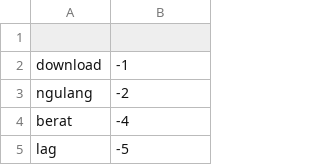
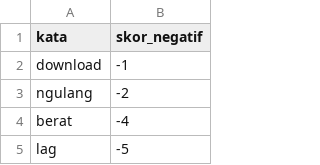
Before and after one commit to SoraIroShiro/myBank_Lexicon_for_Genshin, a CSV file: lexicon_negatif_final.csv, drawn as a sheet; only a part is shown.

```diff
--- a/lexicon_negatif_final.csv
+++ b/lexicon_negatif_final.csv
@@ -1,2 +1,2 @@
-
+kata,skor_negatif
 download,-1
```
Also changed, not shown: lexicon_positif_final.csv.
